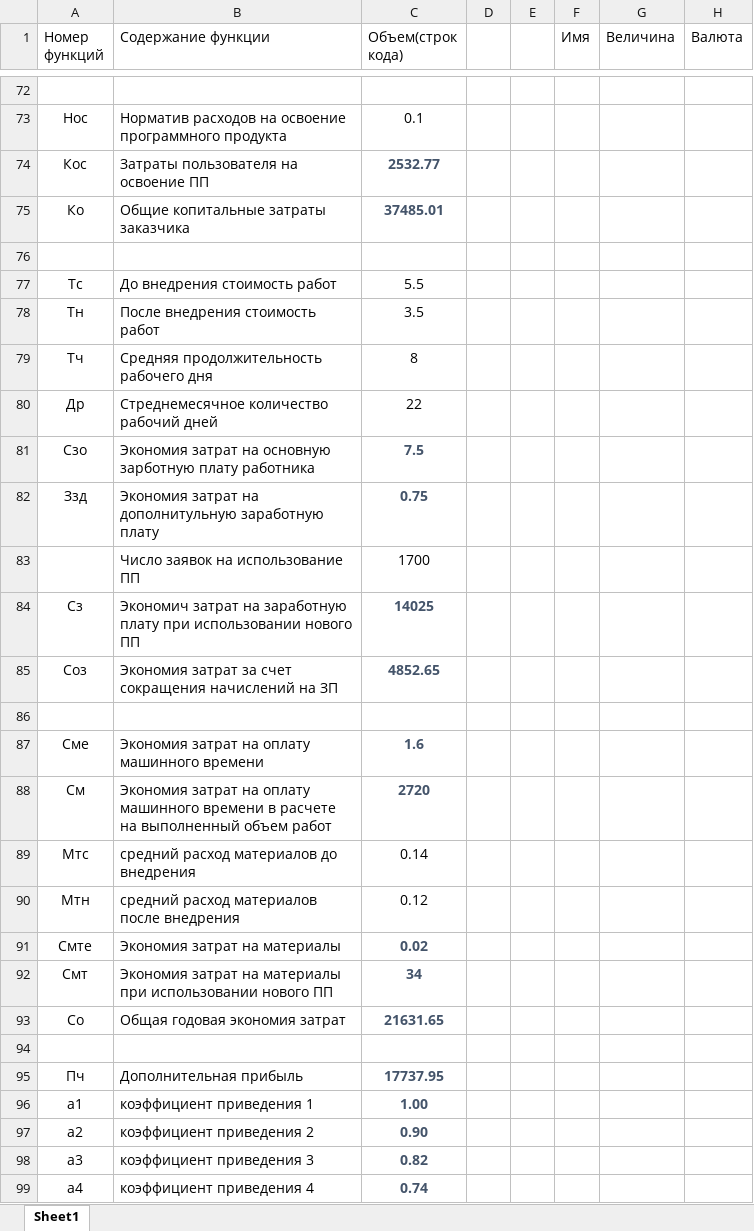
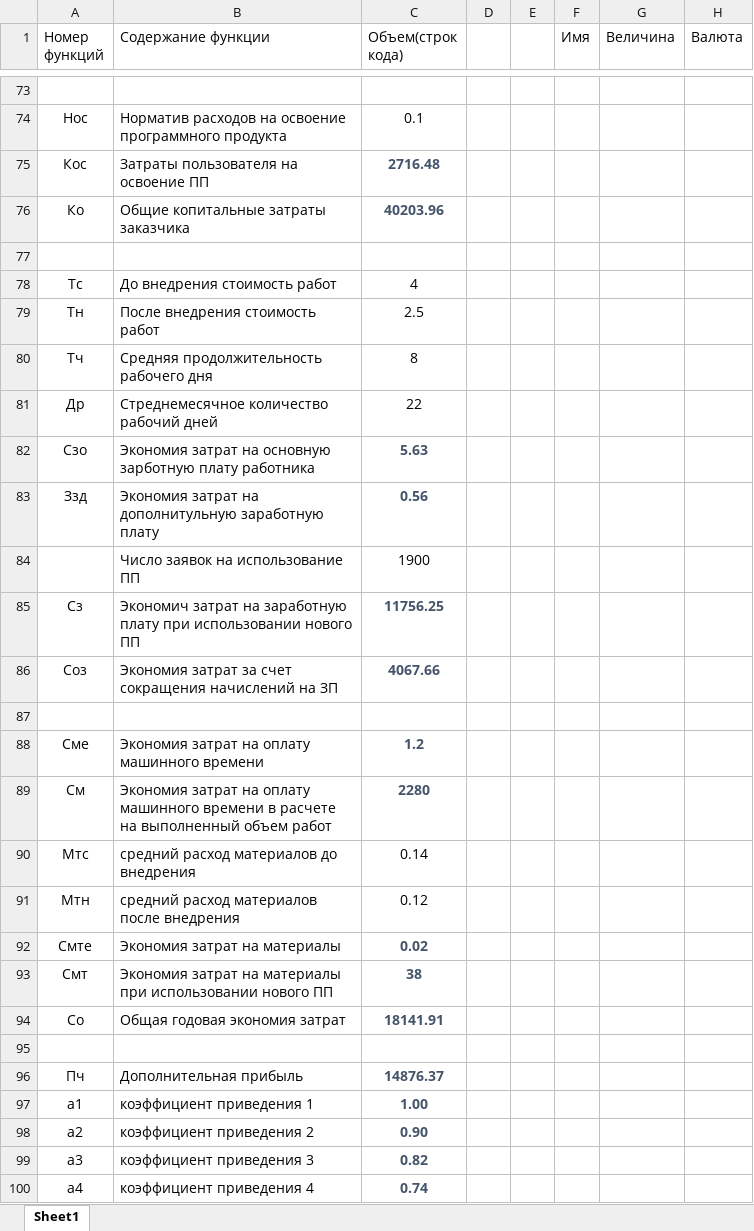
Before and after one commit to andrushkin2/ilBudgetto, an Excel workbook: dp/economy/ECONOMY_BOOK_KOZYAKOV.xlsx, sheet Sheet1, drawn as a sheet; only a part is shown, gaps mark what is left out; values as stored, in another font and other column widths than the file's, no borders; table styles not drawn; addresses are those after the commit; the diff covers the shown part only; the diff names each change by its address in the sheet, - before the commit and + after, or states it on an @@ line.

```diff
--- a/dp/economy/ECONOMY_BOOK_KOZYAKOV.xlsx (sheet Sheet1)
+++ b/dp/economy/ECONOMY_BOOK_KOZYAKOV.xlsx (sheet Sheet1)
-C75 (Объем(строк кода)): 2532.77
+C75 (Объем(строк кода)): 2716.48
-C76 (Объем(строк кода)): 37485.01
+C76 (Объем(строк кода)): 40203.96
-C78 (Объем(строк кода)): 5.5
+C78 (Объем(строк кода)): 4
-C79 (Объем(строк кода)): 3.5
+C79 (Объем(строк кода)): 2.5
-C82 (Объем(строк кода)): 7.5
+C82 (Объем(строк кода)): 5.63
-C83 (Объем(строк кода)): 0.75
+C83 (Объем(строк кода)): 0.56
-C84 (Объем(строк кода)): 1700
+C84 (Объем(строк кода)): 1900
-C85 (Объем(строк кода)): 14025
+C85 (Объем(строк кода)): 11756.25
-C86 (Объем(строк кода)): 4852.65
+C86 (Объем(строк кода)): 4067.66
-C88 (Объем(строк кода)): 1.6
+C88 (Объем(строк кода)): 1.2
-C89 (Объем(строк кода)): 2720
+C89 (Объем(строк кода)): 2280
-C93 (Объем(строк кода)): 34
+C93 (Объем(строк кода)): 38
-C94 (Объем(строк кода)): 21631.65
+C94 (Объем(строк кода)): 18141.91
-C96 (Объем(строк кода)): 17737.95
+C96 (Объем(строк кода)): 14876.37
```
Also changed, not shown: 1 added row and 26 edited cells elsewhere in this sheet, formulas that keep their value, 1 other file.
